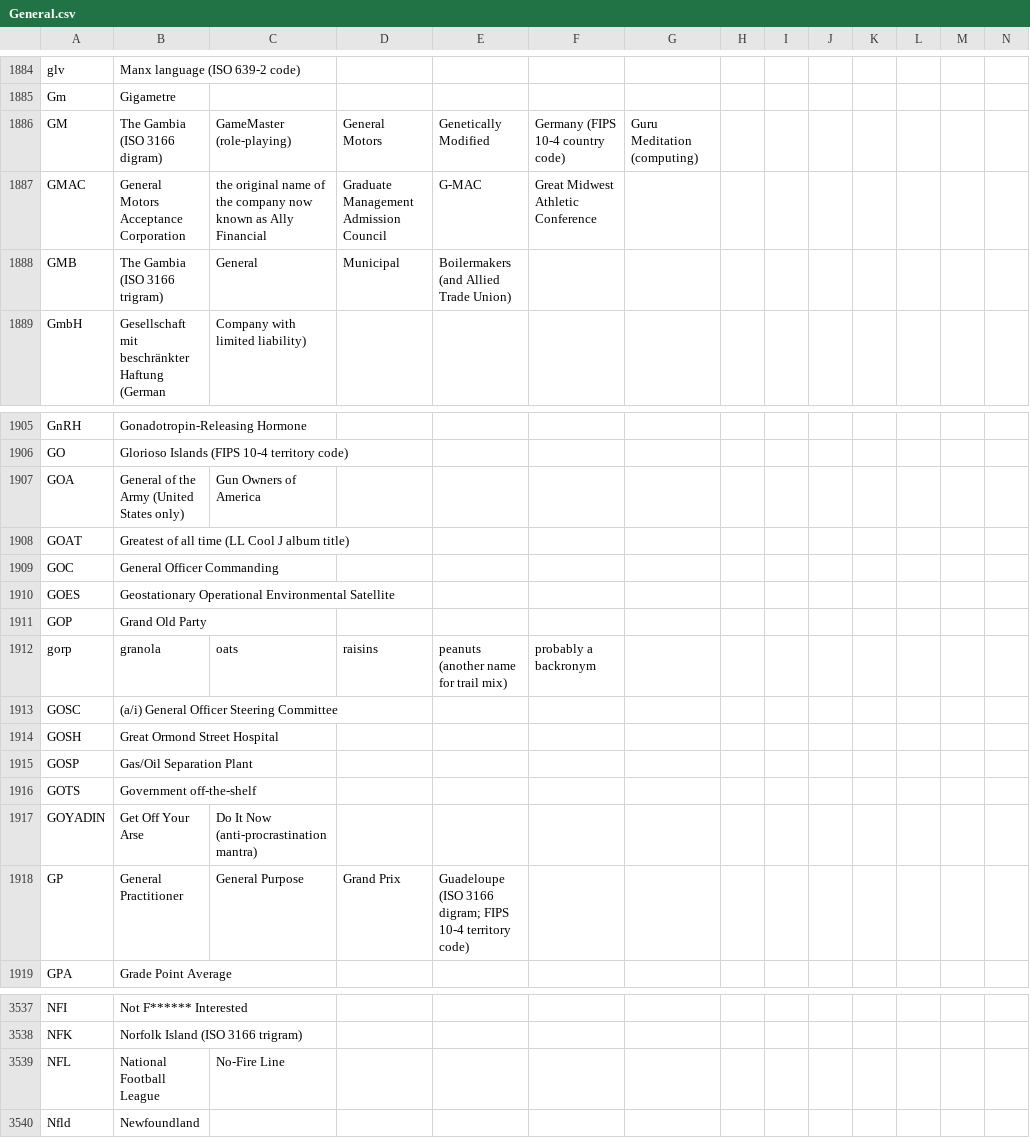
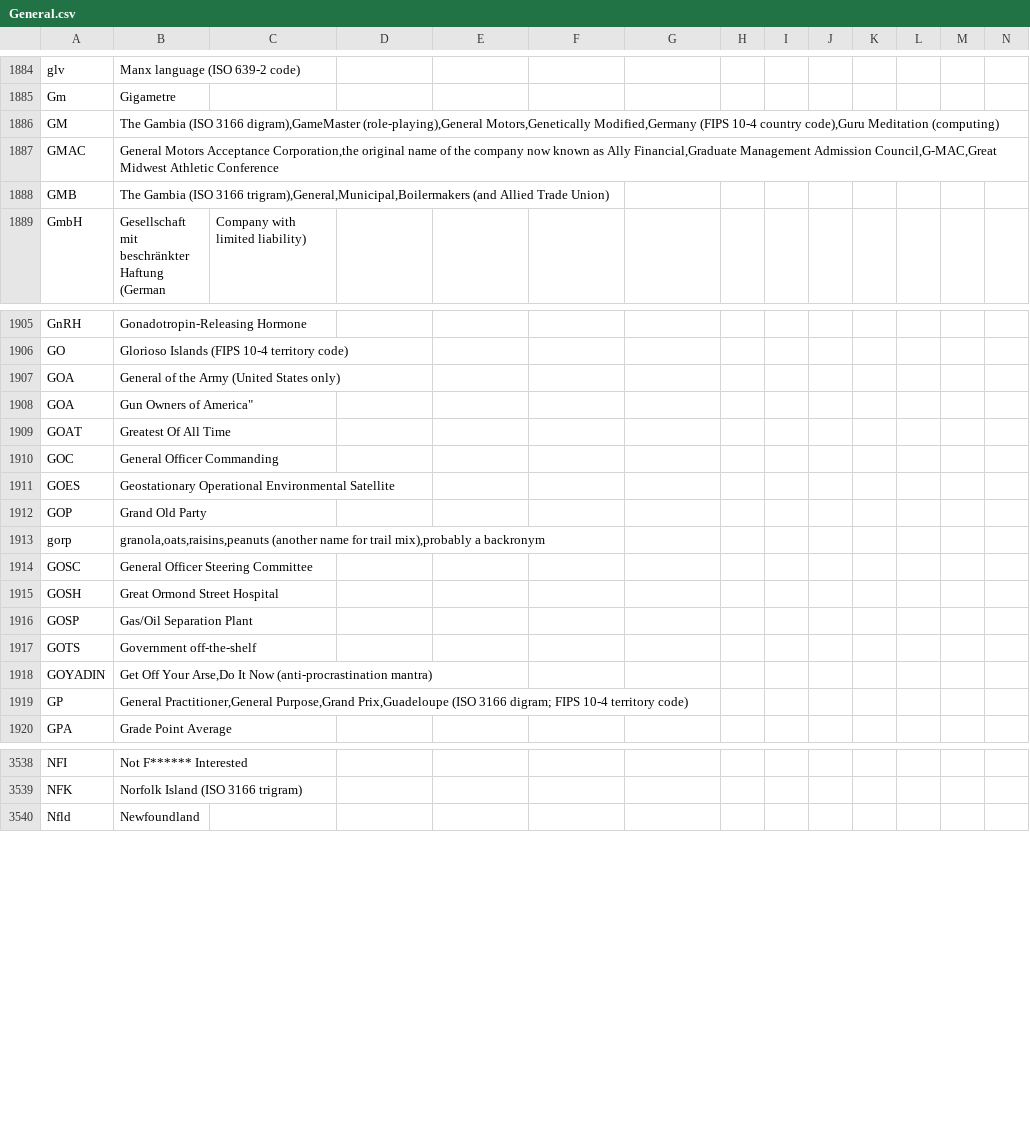
Before and after one commit to fleschutz/talk2windows, a CSV file: data/abbr/General.csv, drawn as a sheet; only a part is shown, gaps mark what is left out; removed rows and columns are numbered as before the commit, all else as after; rows hold the shown columns only; the diff covers the shown part only; the diff names each change by its address in the sheet, - before the commit and + after, or states it on an @@ line.

```diff
--- a/data/abbr/General.csv
+++ b/data/abbr/General.csv
-B1886: …(ISO 3166 digram)
+B1886: …(ISO 3166 digram),GameMaster (role-playing),General Motors,Genetically Modified,Germany (FIPS 10-4 country code),Guru Meditation (computing)
-C1886: GameMaster (role-playing)
+C1886: (empty)
-D1886: General Motors
+D1886: (empty)
-E1886: Genetically Modified
+E1886: (empty)
-F1886: Germany (FIPS 10-4 country code)
+F1886: (empty)
-G1886: Guru Meditation (computing)
+G1886: (empty)
-B1887: …Motors Acceptance Corporation
+B1887: …Motors Acceptance Corporation,the original name of the company now known as Ally Financial,Graduate Management Admission Council,G-MAC,Great Midwest Athletic Conference
-C1887: the original name of the company now known as Ally Financial
+C1887: (empty)
-D1887: Graduate Management Admission Council
+D1887: (empty)
-E1887: G-MAC
+E1887: (empty)
-F1887: Great Midwest Athletic Conference
+F1887: (empty)
-B1888: …(ISO 3166 trigram)
+B1888: …(ISO 3166 trigram),General,Municipal,Boilermakers (and Allied Trade Union)
-C1888: General
+C1888: (empty)
-D1888: Municipal
+D1888: (empty)
-E1888: Boilermakers (and Allied Trade Union)
+E1888: (empty)
-C1907: Gun Owners of America
+C1907: (empty)
+row 1908: GOA | Gun Owners of America"
-B1909: Greatest of all time (LL Cool J album title)
+B1909: Greatest Of All Time
-B1913: granola
+B1913: granola,oats,raisins,peanuts (another name for trail mix),probably a backronym
-C1913: oats
+C1913: (empty)
-D1913: raisins
+D1913: (empty)
-E1913: peanuts (another name for trail mix)
+E1913: (empty)
-F1913: probably a backronym
+F1913: (empty)
-B1914: (a/i) General Officer Steering Committee
+B1914: General Officer Steering Committee
-B1918: Get Off Your Arse
+B1918: Get Off Your Arse,Do It Now (anti-procrastination mantra)
-C1918: Do It Now (anti-procrastination mantra)
+C1918: (empty)
-B1919: General Practitioner
+B1919: General Practitioner,General Purpose,Grand Prix,Guadeloupe (ISO 3166 digram; FIPS 10-4 territory code)
-C1919: General Purpose
+C1919: (empty)
-D1919: Grand Prix
+D1919: (empty)
-E1919: Guadeloupe (ISO 3166 digram; FIPS 10-4 territory code)
+E1919: (empty)
-row 3539: NFL | National Football League | No-Fire Line
```
Also changed, not shown: 21 edited cells elsewhere in this file, data/abbr/Aviation.csv, data/abbr/Military.csv, 1 other file.
